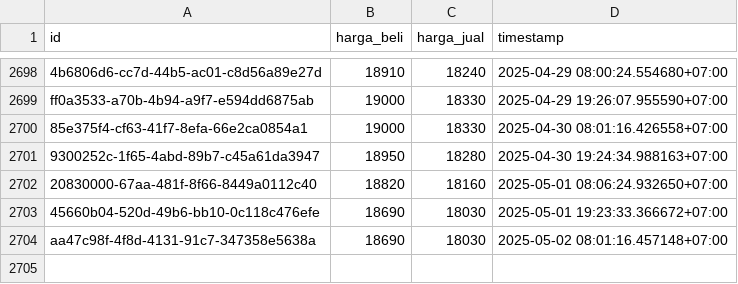
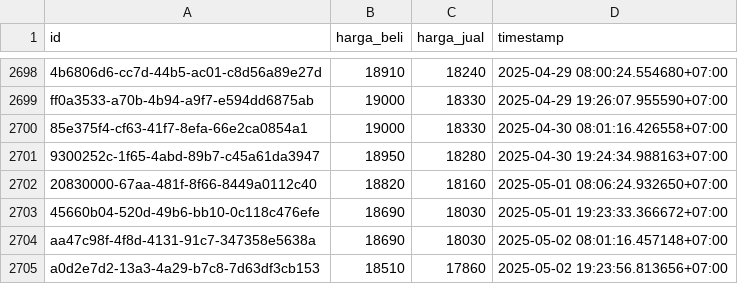
Before and after one commit to ahmadzfaiz/data, a CSV file: datasets/harga_emas_pegadaian.csv, drawn as a sheet; only a part is shown, gaps mark what is left out.

```diff
--- a/datasets/harga_emas_pegadaian.csv
+++ b/datasets/harga_emas_pegadaian.csv
@@ -2704 +2704,2 @@ ff0a3533-a70b-4b94-a9f7-e594dd6875ab,19000,18330,2025-04-29 19:26:07.955590+07:0
 aa47c98f-4f8d-4131-91c7-347358e5638a,18690,18030,2025-05-02 08:01:16.457148+07:00
+a0d2e7d2-13a3-4a29-b7c8-7d63df3cb153,18510,17860,2025-05-02 19:23:56.813656+07:00
```
